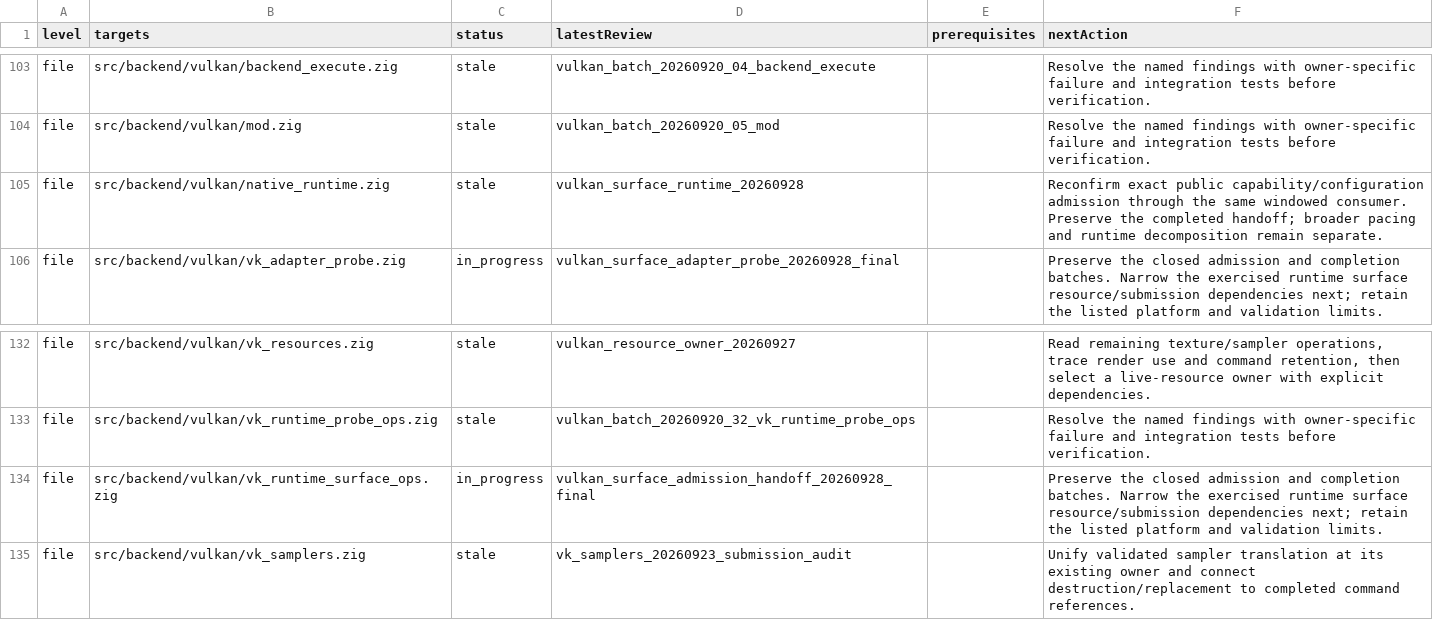
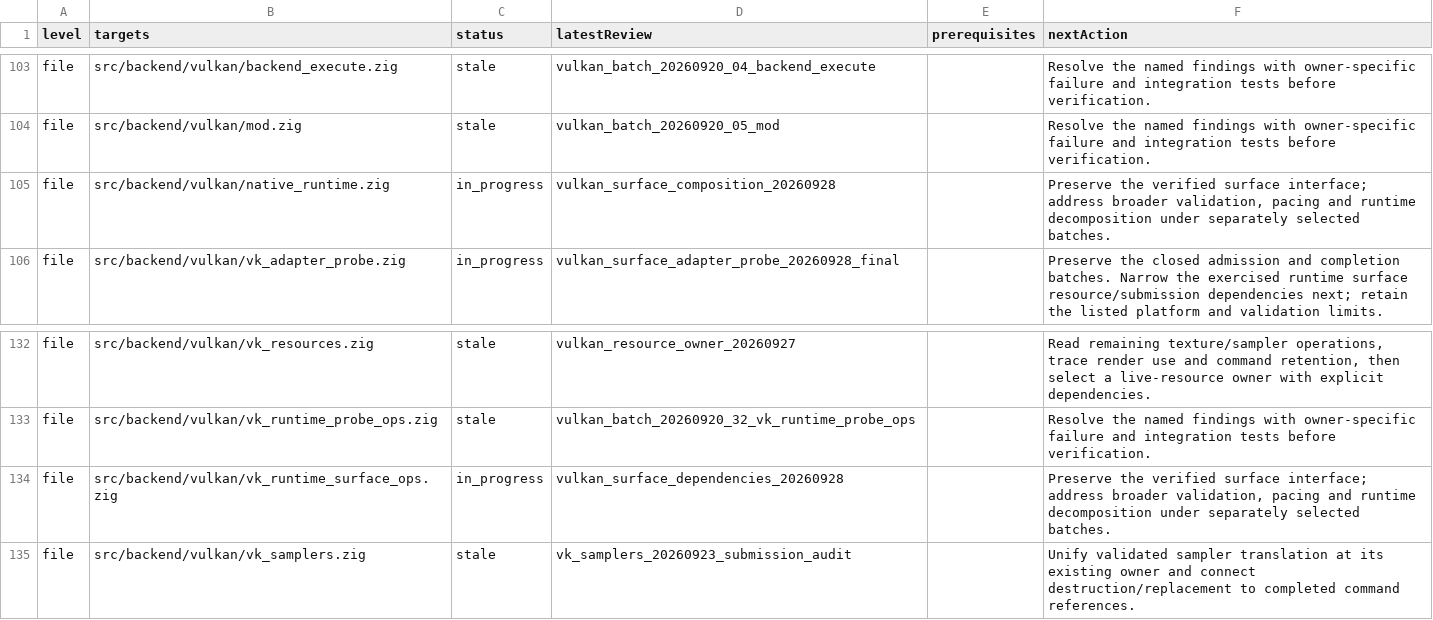
Before and after one commit to clocksmith/fawn, a TSV file: runtime/zig/reviews/queue.tsv, drawn as a sheet; only a part is shown, gaps mark what is left out.

Commit message:
Type Vulkan surface runtime dependencies

```diff
--- a/runtime/zig/reviews/queue.tsv
+++ b/runtime/zig/reviews/queue.tsv
@@ -104,3 +104,3 @@ file	src/backend/vulkan/backend_execute.zig	stale	vulkan_batch_20260920_04_backe
 file	src/backend/vulkan/mod.zig	stale	vulkan_batch_20260920_05_mod		Resolve the named findings with owner-specific failure and integration tests before verification.
-file	src/backend/vulkan/native_runtime.zig	stale	vulkan_surface_runtime_20260928		Reconfirm exact public capability/configuration admission through the same windowed consumer. Preserve the completed handoff; broader pacing and runtime decomposition remain separate.
+file	src/backend/vulkan/native_runtime.zig	in_progress	vulkan_surface_composition_20260928		Preserve the verified surface interface; address broader validation, pacing and runtime decomposition under separately selected batches.
 file	src/backend/vulkan/vk_adapter_probe.zig	in_progress	vulkan_surface_adapter_probe_20260928_final		Preserve the closed admission and completion batches. Narrow the exercised runtime surface resource/submission dependencies next; retain the listed platform and validation limits.
@@ -133,3 +133,3 @@ file	src/backend/vulkan/vk_resources.zig	stale	vulkan_resource_owner_20260927		R
 file	src/backend/vulkan/vk_runtime_probe_ops.zig	stale	vulkan_batch_20260920_32_vk_runtime_probe_ops		Resolve the named findings with owner-specific failure and integration tests before verification.
-file	src/backend/vulkan/vk_runtime_surface_ops.zig	in_progress	vulkan_surface_admission_handoff_20260928_final		Preserve the closed admission and completion batches. Narrow the exercised runtime surface resource/submission dependencies next; retain the listed platform and validation limits.
+file	src/backend/vulkan/vk_runtime_surface_ops.zig	in_progress	vulkan_surface_dependencies_20260928		Preserve the verified surface interface; address broader validation, pacing and runtime decomposition under separately selected batches.
 file	src/backend/vulkan/vk_samplers.zig	stale	vk_samplers_20260923_submission_audit		Unify validated sampler translation at its existing owner and connect destruction/replacement to completed command references.
```
Also changed, not shown: 10 other files.
